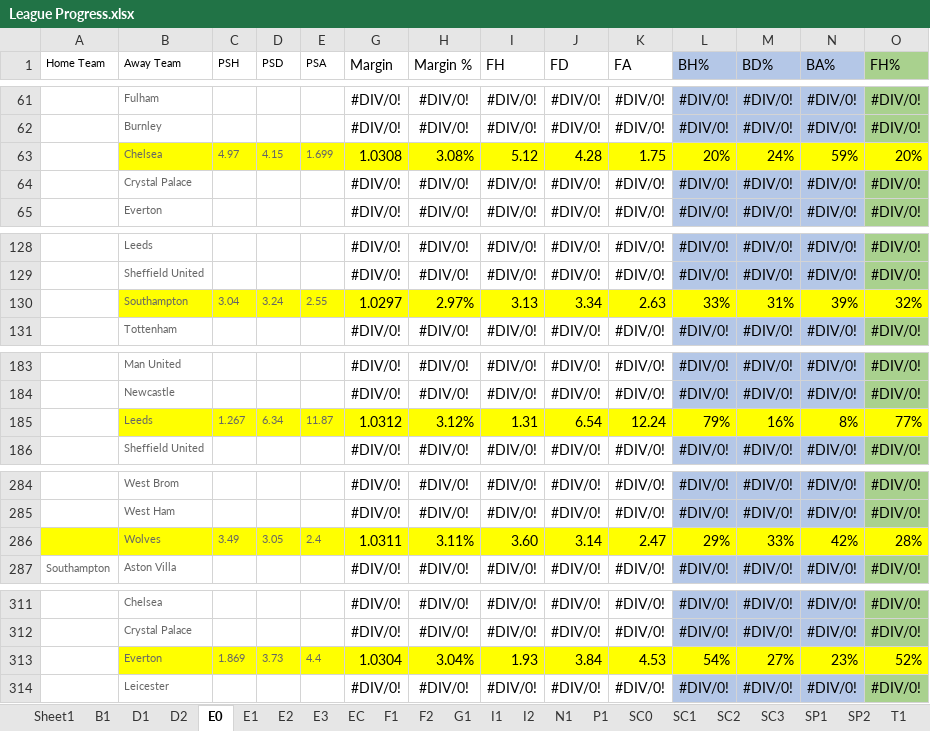
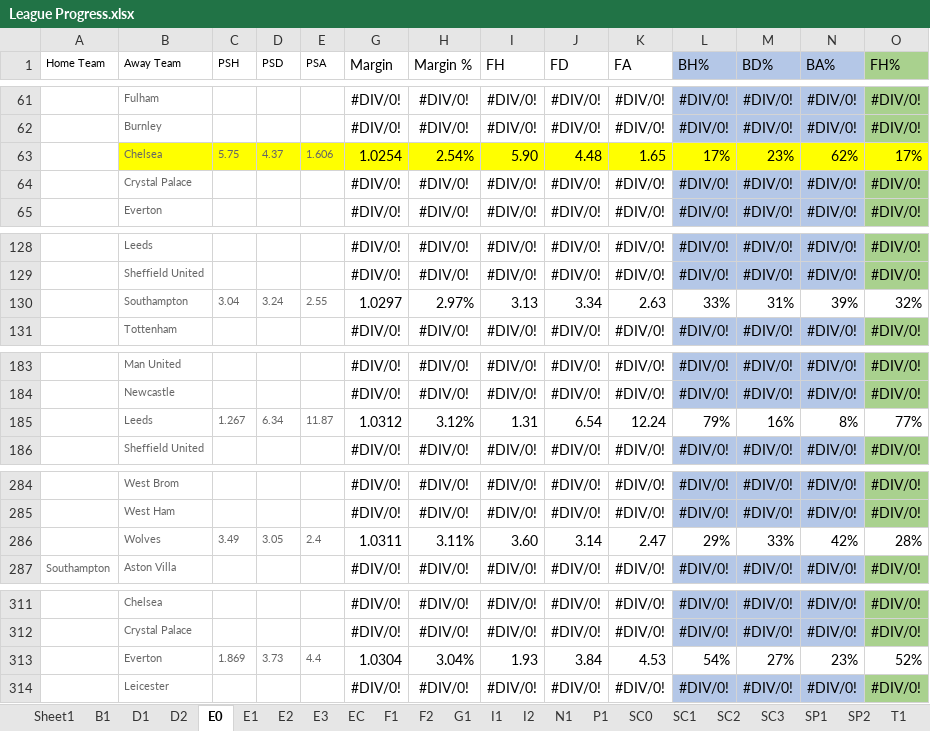
Before and after one commit to gitboyzorro5/FDAS, an Excel workbook: League Progress.xlsx, sheet E0, drawn as a sheet; only a part is shown, gaps mark what is left out; values as stored, in another font and other column widths than the file's, no borders; removed rows and columns are numbered as before the commit, all else as after; rows hold the shown columns only; the diff covers the shown part only; the diff names each change by its address in the sheet, - before the commit and + after, or states it on an @@ line.

Commit message:
updated league table

```diff
--- a/League Progress.xlsx (sheet E0)
+++ b/League Progress.xlsx (sheet E0)
-row 63:  | Chelsea | 4.97 | 4.15 | 1.699 | 1.0308 | 3.08% | 5.12 | 4.28 | 1.75 | 20% | 24% | 59% | 20%
+row 63:  | Chelsea | 5.75 | 4.37 | 1.606 | 1.0254 | 2.54% | 5.90 | 4.48 | 1.65 | 17% | 23% | 62% | 17%
-B130:E130 fill: #FFFF00
+B130:E130 fill: none
-G130:O130 fill: #FFFF00
+G130:O130 fill: none
-B185:E185 fill: #FFFF00
+B185:E185 fill: none
-G185:O185 fill: #FFFF00
+G185:O185 fill: none
-A286:E286 fill: #FFFF00
+A286:E286 fill: none
-G286:O286 fill: #FFFF00
+G286:O286 fill: none
-B313:E313 fill: #FFFF00
+B313:E313 fill: none
-G313:O313 fill: #FFFF00
+G313:O313 fill: none
```
Also changed, not shown: 1 edited cell and cell formats elsewhere in this sheet, sheet B1, 3 other files.
